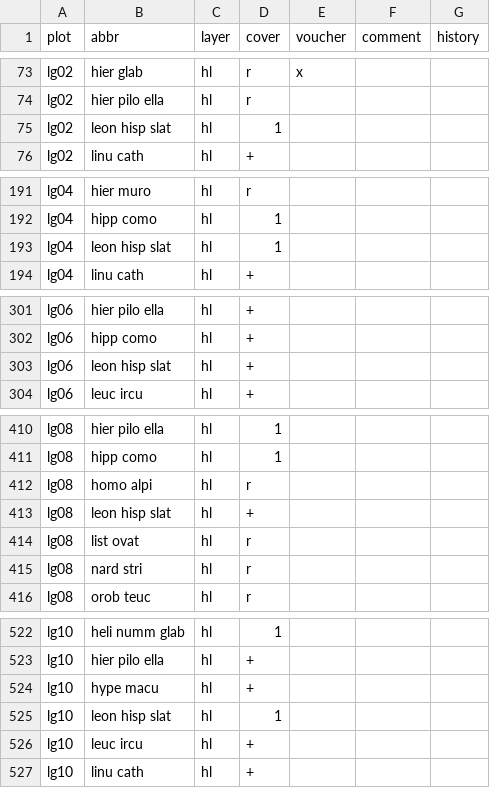
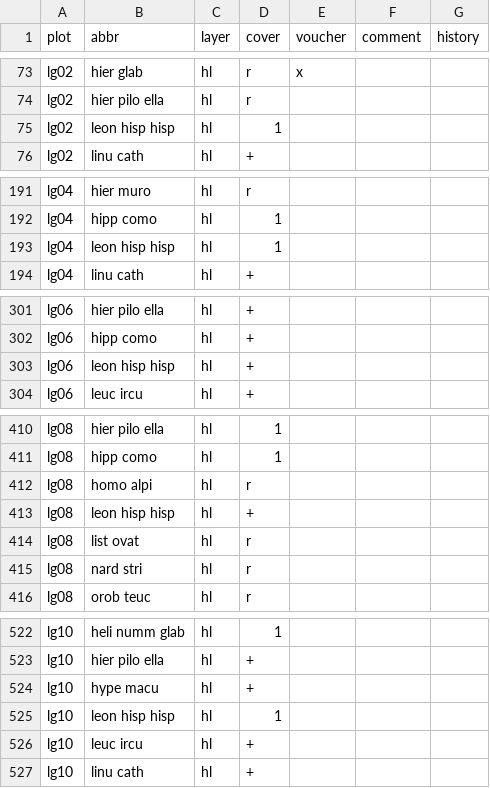
Before and after one commit to kardinal-eros/vegsoup-data, a CSV file: leogang dta/species.csv, drawn as a sheet; only a part is shown, gaps mark what is left out; the diff covers the shown part only.

```diff
--- a/leogang dta/species.csv
+++ b/leogang dta/species.csv
@@ -74,3 +74,3 @@ lg02,hier glab,hl,r,x,,
 lg02,hier pilo ella,hl,r,,,
-lg02,leon hisp slat,hl,1,,,
+lg02,leon hisp hisp,hl,1,,,
 lg02,linu cath,hl,+,,,
@@ -192,3 +192,3 @@ lg04,hier muro,hl,r,,,
 lg04,hipp como,hl,1,,,
-lg04,leon hisp slat,hl,1,,,
+lg04,leon hisp hisp,hl,1,,,
 lg04,linu cath,hl,+,,,
@@ -302,3 +302,3 @@ lg06,hier pilo ella,hl,+,,,
 lg06,hipp como,hl,+,,,
-lg06,leon hisp slat,hl,+,,,
+lg06,leon hisp hisp,hl,+,,,
 lg06,leuc ircu,hl,+,,,
@@ -412,3 +412,3 @@ lg08,hipp como,hl,1,,,
 lg08,homo alpi,hl,r,,,
-lg08,leon hisp slat,hl,+,,,
+lg08,leon hisp hisp,hl,+,,,
 lg08,list ovat,hl,r,,,
@@ -524,3 +524,3 @@ lg10,hier pilo ella,hl,+,,,
 lg10,hype macu,hl,+,,,
-lg10,leon hisp slat,hl,1,,,
+lg10,leon hisp hisp,hl,1,,,
 lg10,leuc ircu,hl,+,,,
```
Also changed, not shown: 4 edited cells elsewhere in this file, 3 other files.
